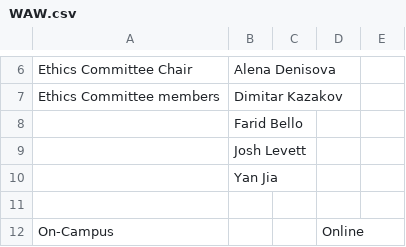
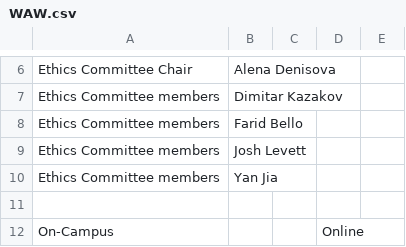
Before and after one commit to IainBate/workload-model, a CSV file: data/WAW.csv, drawn as a sheet; only a part is shown, gaps mark what is left out.

Commit message:
chore: auto-commit before tool use at 2026-08-17 21:31:44

```diff
--- a/data/WAW.csv
+++ b/data/WAW.csv
@@ -7,5 +7,5 @@ Ethics Committee Chair,Alena Denisova,,,
     Ethics Committee members,Dimitar Kazakov,,,
-,Farid Bello,,,
-,Josh Levett,,,
-,Yan Jia,,,
+    Ethics Committee members,Farid Bello,,,
+    Ethics Committee members,Josh Levett,,,
+    Ethics Committee members,Yan Jia,,,
 ,,,,
```
